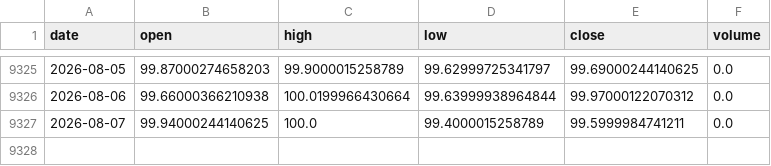
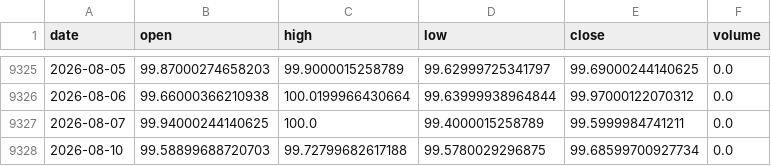
Before and after one commit to amincato/GOLDSTEIN, a CSV file: data/cache/DXY.csv, drawn as a sheet; only a part is shown, gaps mark what is left out; the diff names each change by its address in the sheet, - before the commit and + after, or states it on an @@ line.

```diff
--- a/data/cache/DXY.csv
+++ b/data/cache/DXY.csv
+row 9328: 2026-08-10 | 99.58899688720703 | 99.72799682617188 | 99.5780029296875 | 99.68599700927734 | 0.0
```
Also changed, not shown: data/cache/WTI.csv, data/cache/XAGUSD.csv, 16 other files.
